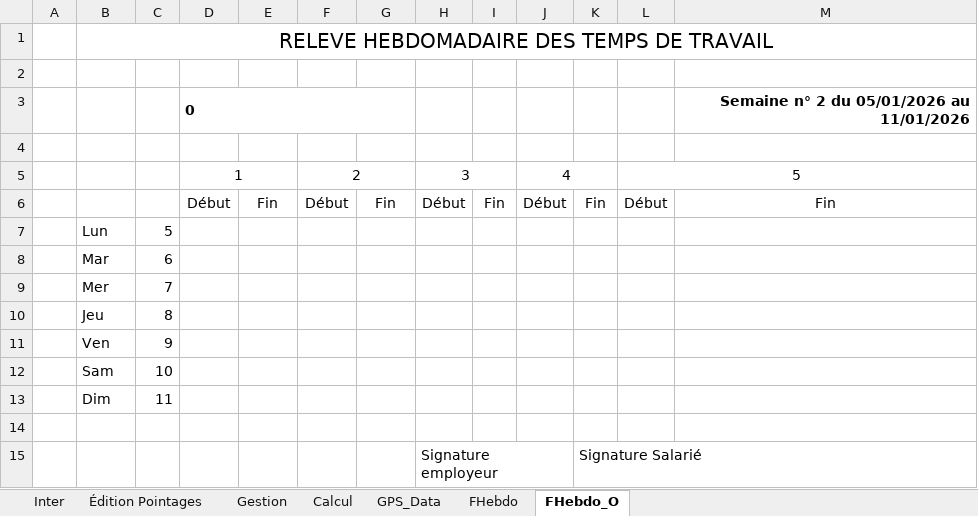
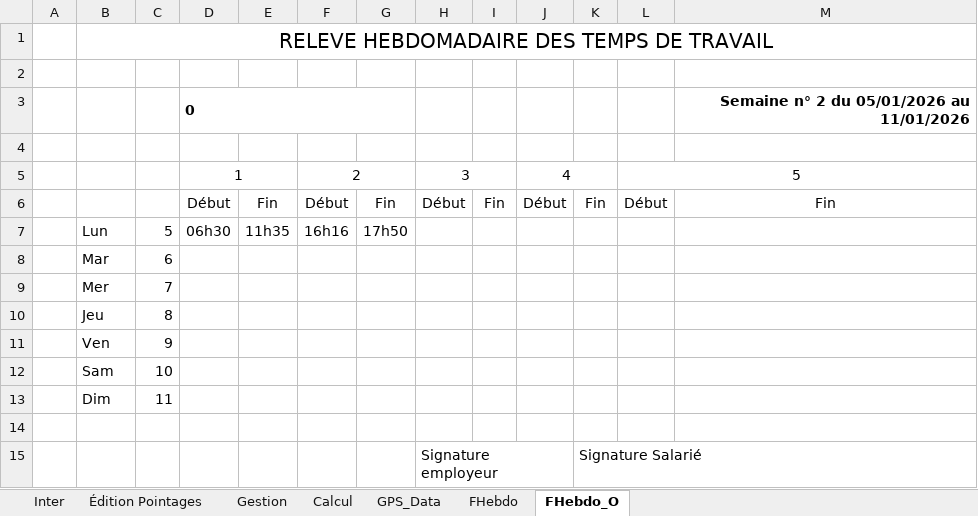
Before and after one commit to avigeilpro/PointagesXL, an Excel workbook: Amb/Pointages_d.xlsm, sheet FHebdo_O, drawn as a sheet; values as stored, in another font and other column widths than the file's, no borders; removed rows and columns are numbered as before the commit, all else as after; the diff names each change by its address in the sheet, - before the commit and + after, or states it on an @@ line.

```diff
--- a/Amb/Pointages_d.xlsm (sheet FHebdo_O)
+++ b/Amb/Pointages_d.xlsm (sheet FHebdo_O)
-row 7:  | Lun | 5
+row 7:  | Lun | 5 | 06h30 | 11h35 | 16h16 | 17h50
```
Also changed, not shown: sheet Calcul, sheet Gestion, formulas that keep their value, hidden cells, charts or pictures.
